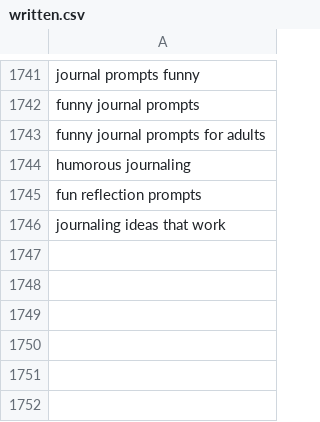
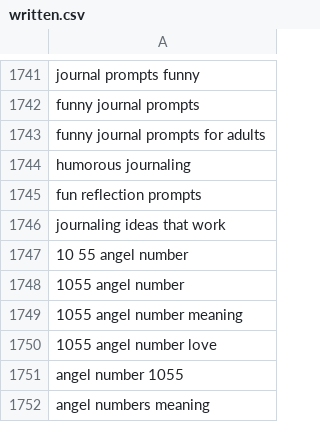
Before and after one commit to charliesheep7/demiwebsite, a CSV file: .claude/skills/demimanifest-blog-writer/written.csv, drawn as a sheet; only a part is shown, gaps mark what is left out.

```diff
--- a/.claude/skills/demimanifest-blog-writer/written.csv
+++ b/.claude/skills/demimanifest-blog-writer/written.csv
@@ -1746 +1746,7 @@ fun reflection prompts
 journaling ideas that work
+10 55 angel number
+1055 angel number
+1055 angel number meaning
+1055 angel number love
+angel number 1055
+angel numbers meaning
```
Also changed, not shown: 2 other files.
